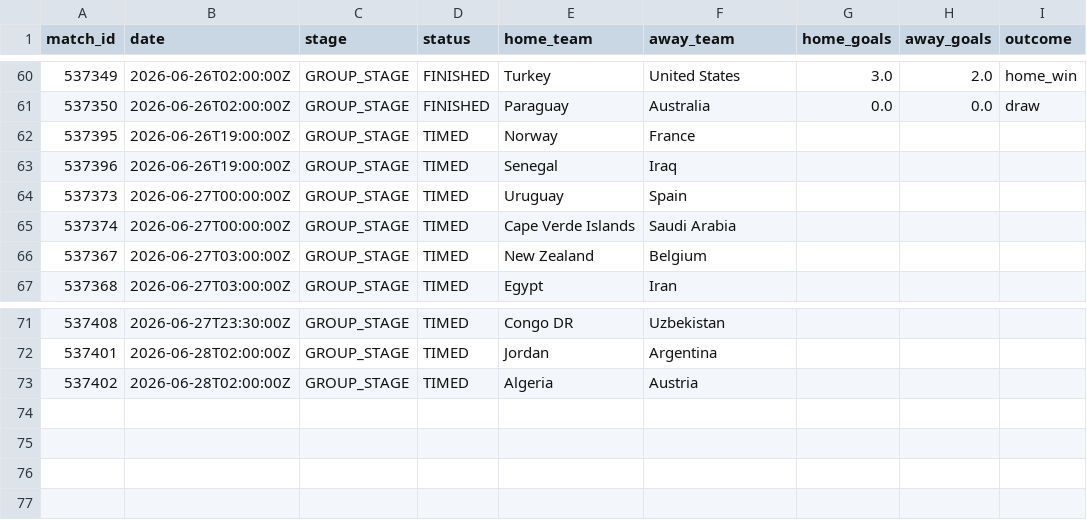
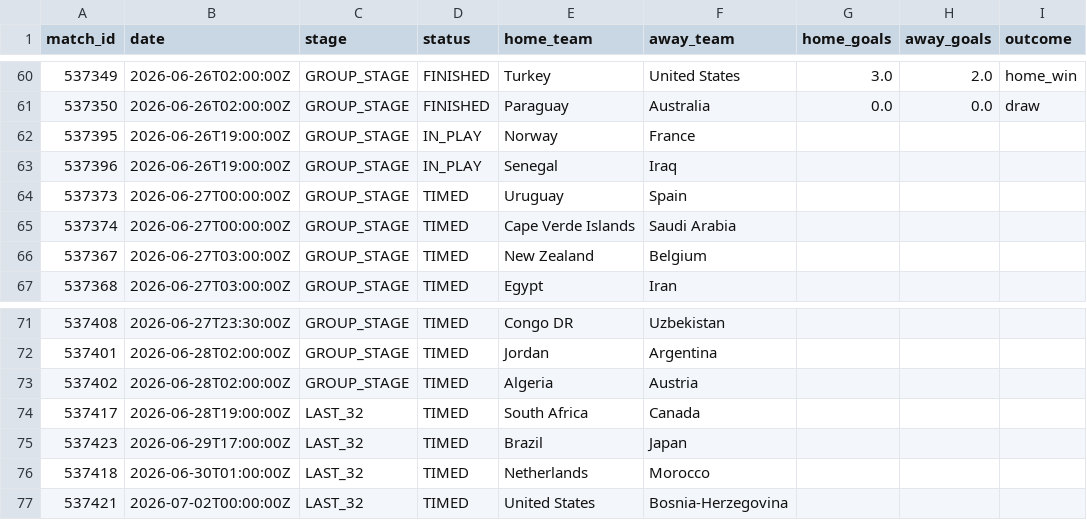
Before and after one commit to ABHIRAMKATARI1289/FIFA-WC-2026, a CSV file: data/processed/live_matches.csv, drawn as a sheet; only a part is shown, gaps mark what is left out.

```diff
--- a/data/processed/live_matches.csv
+++ b/data/processed/live_matches.csv
@@ -61,4 +61,4 @@ match_id,date,stage,status,home_team,away_team,home_goals,away_goals,outcome
 537350,2026-06-26T02:00:00Z,GROUP_STAGE,FINISHED,Paraguay,Australia,0.0,0.0,draw
-537395,2026-06-26T19:00:00Z,GROUP_STAGE,TIMED,Norway,France,,,
-537396,2026-06-26T19:00:00Z,GROUP_STAGE,TIMED,Senegal,Iraq,,,
+537395,2026-06-26T19:00:00Z,GROUP_STAGE,IN_PLAY,Norway,France,,,
+537396,2026-06-26T19:00:00Z,GROUP_STAGE,IN_PLAY,Senegal,Iraq,,,
 537373,2026-06-27T00:00:00Z,GROUP_STAGE,TIMED,Uruguay,Spain,,,
@@ -73 +73,5 @@ match_id,date,stage,status,home_team,away_team,home_goals,away_goals,outcome
 537402,2026-06-28T02:00:00Z,GROUP_STAGE,TIMED,Algeria,Austria,,,
+537417,2026-06-28T19:00:00Z,LAST_32,TIMED,South Africa,Canada,,,
+537423,2026-06-29T17:00:00Z,LAST_32,TIMED,Brazil,Japan,,,
+537418,2026-06-30T01:00:00Z,LAST_32,TIMED,Netherlands,Morocco,,,
+537421,2026-07-02T00:00:00Z,LAST_32,TIMED,United States,Bosnia-Herzegovina,,,
```
